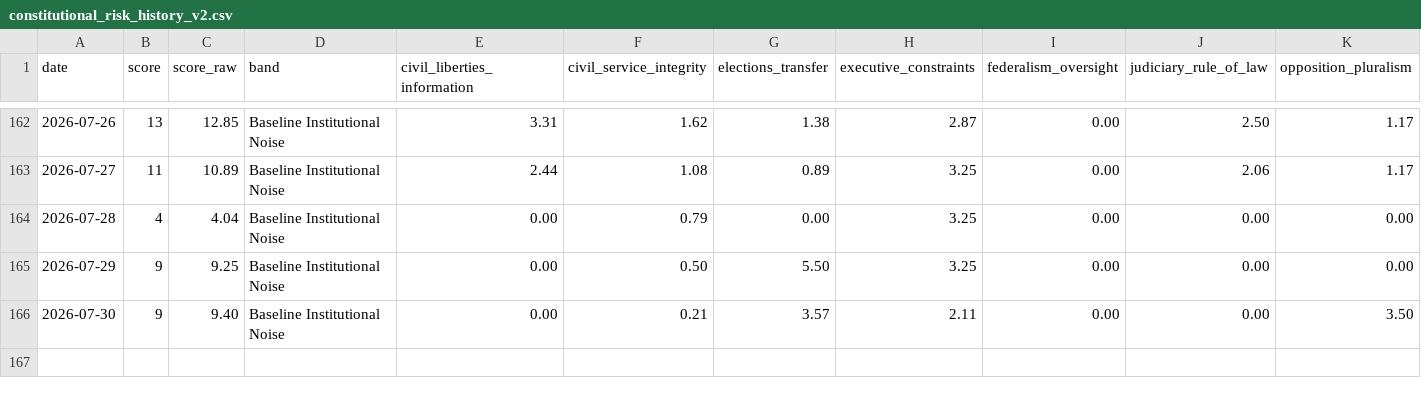
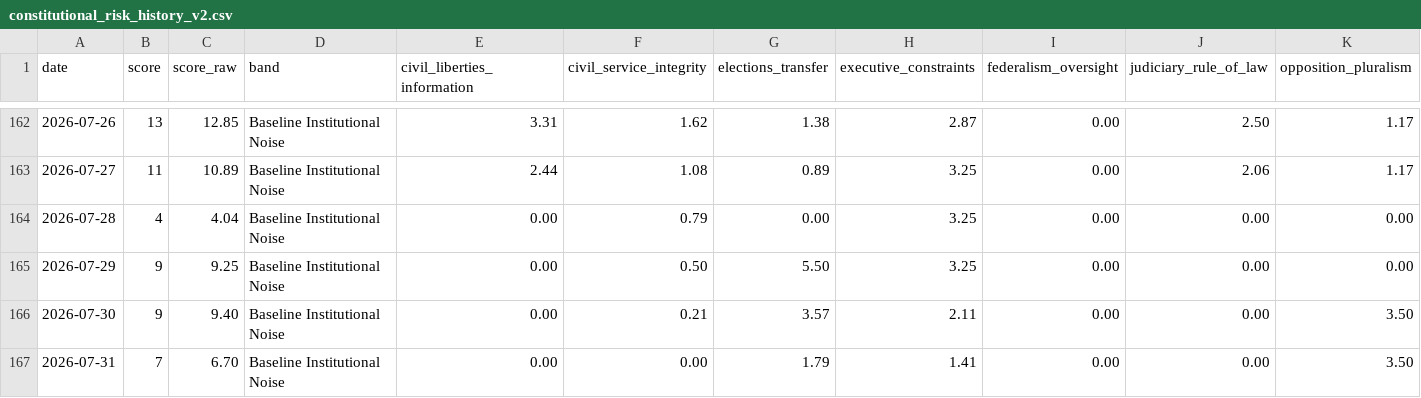
Before and after one commit to enkiEng/us-constitutional-risk-daily, a CSV file: data/constitutional_risk_history_v2.csv, drawn as a sheet; only a part is shown, gaps mark what is left out; rows hold the shown columns only; the diff names each change by its address in the sheet, - before the commit and + after, or states it on an @@ line.

```diff
--- a/data/constitutional_risk_history_v2.csv
+++ b/data/constitutional_risk_history_v2.csv
+row 167: 2026-07-31 | 7 | 6.70 | Baseline Institutional Noise | 0.00 | 0.00 | 1.79 | 1.41 | 0.00 | 0.00 | 3.50
```
Also changed, not shown: data/cumulative_erosion_history.csv, site/data/constitutional_risk_history.csv, 8 other files.
